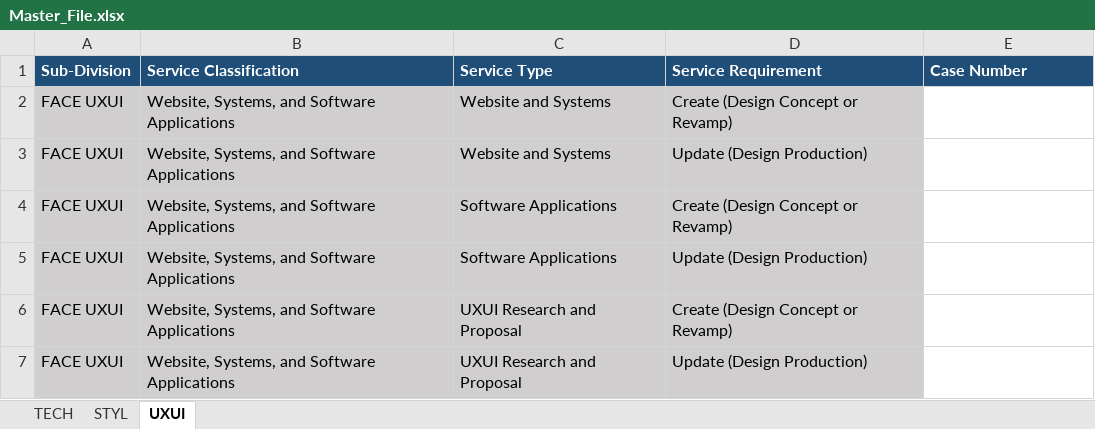
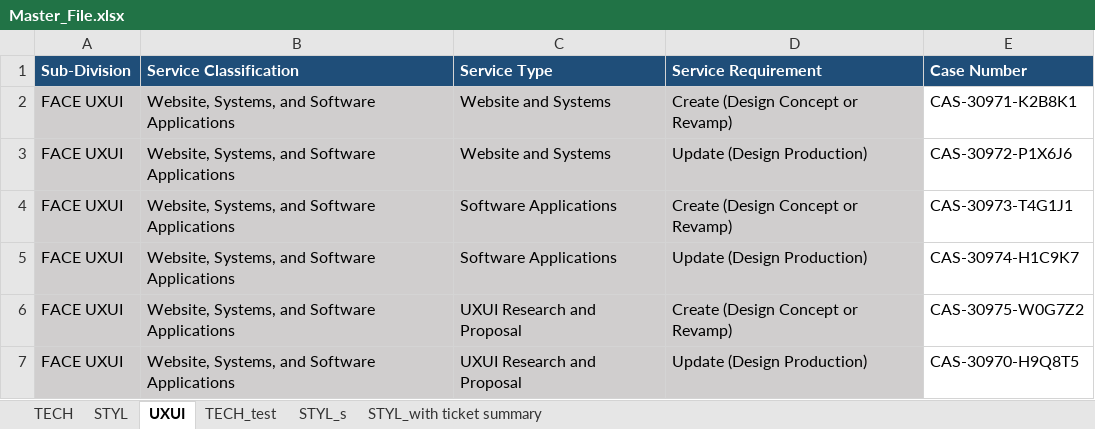
Before and after one commit to marvictadeo/Solutions-Tracker, an Excel workbook: Master_File.xlsx, sheet UXUI, drawn as a sheet; values as stored, in another font and other column widths than the file's, no borders; the diff names each change by its address in the sheet, - before the commit and + after, or states it on an @@ line.

```diff
--- a/Master_File.xlsx (sheet UXUI)
+++ b/Master_File.xlsx (sheet UXUI)
+sheet tab: TECH_test
+sheet tab: STYL_s
+sheet tab: STYL_with ticket summary
-E2 (Case Number): (empty)
+E2 (Case Number): CAS-30971-K2B8K1
-E3 (Case Number): (empty)
+E3 (Case Number): CAS-30972-P1X6J6
-E4 (Case Number): (empty)
+E4 (Case Number): CAS-30973-T4G1J1
-E5 (Case Number): (empty)
+E5 (Case Number): CAS-30974-H1C9K7
-E6 (Case Number): (empty)
+E6 (Case Number): CAS-30975-W0G7Z2
-E7 (Case Number): (empty)
+E7 (Case Number): CAS-30970-H9Q8T5
```
Also changed, not shown: sheet STYL, sheet TECH, 6 other files.
